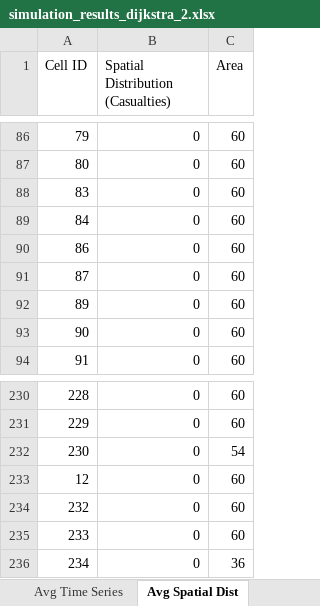
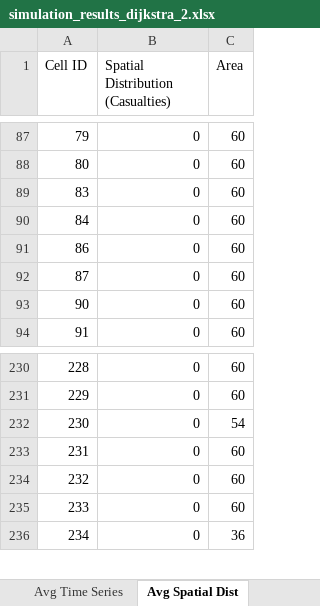
Before and after one commit to DogoeDude/Thesis_Simulation_Dijsktra, an Excel workbook: Dijkstra_Pure/simulation_results_dijkstra_2.xlsx, sheet Avg Spatial Dist, drawn as a sheet; only a part is shown, gaps mark what is left out; values as stored, in another font and other column widths than the file's, no borders; removed rows and columns are numbered as before the commit, all else as after; the diff covers the shown part only; the diff names each change by its address in the sheet, - before the commit and + after, or states it on an @@ line.

```diff
--- a/Dijkstra_Pure/simulation_results_dijkstra_2.xlsx (sheet Avg Spatial Dist)
+++ b/Dijkstra_Pure/simulation_results_dijkstra_2.xlsx (sheet Avg Spatial Dist)
-row 92: 89 | 0 | 60
-A233 (Cell ID): 12
+A233 (Cell ID): 231
```
Also changed, not shown: 14 added rows, 13 removed rows, 2 moved rows and 12 edited cells elsewhere in this sheet, sheet Avg Time Series, sheet Run Comparisons, sheet Avg Exit Usage, Dijkstra_SafeZones/simulation_results_dijkstra_1.xlsx, Dijkstra_SafeZones/simulation_results_dijkstra_safe_2.xlsx, 10 other files.
